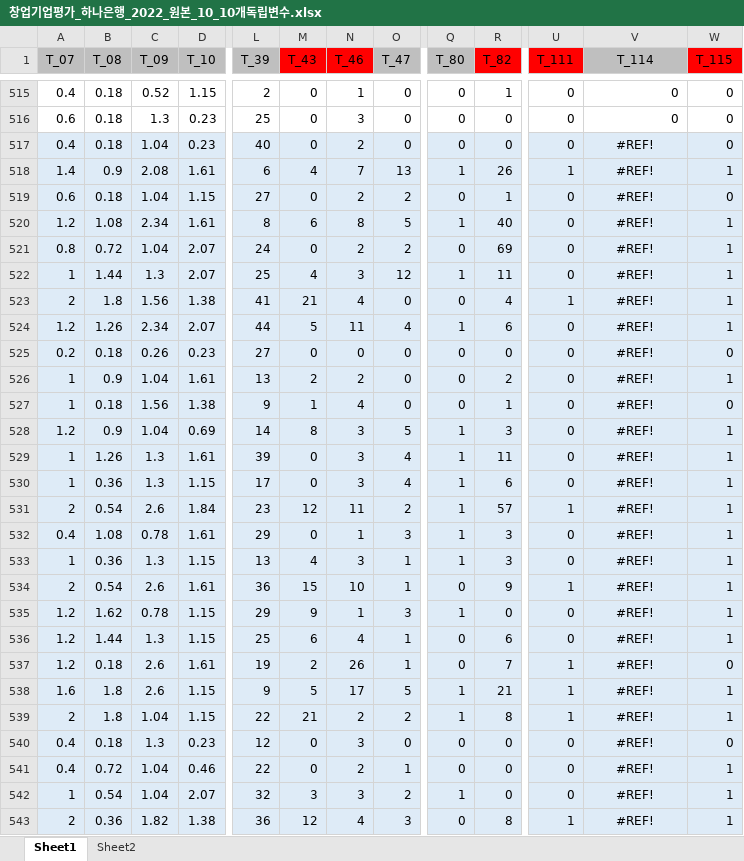
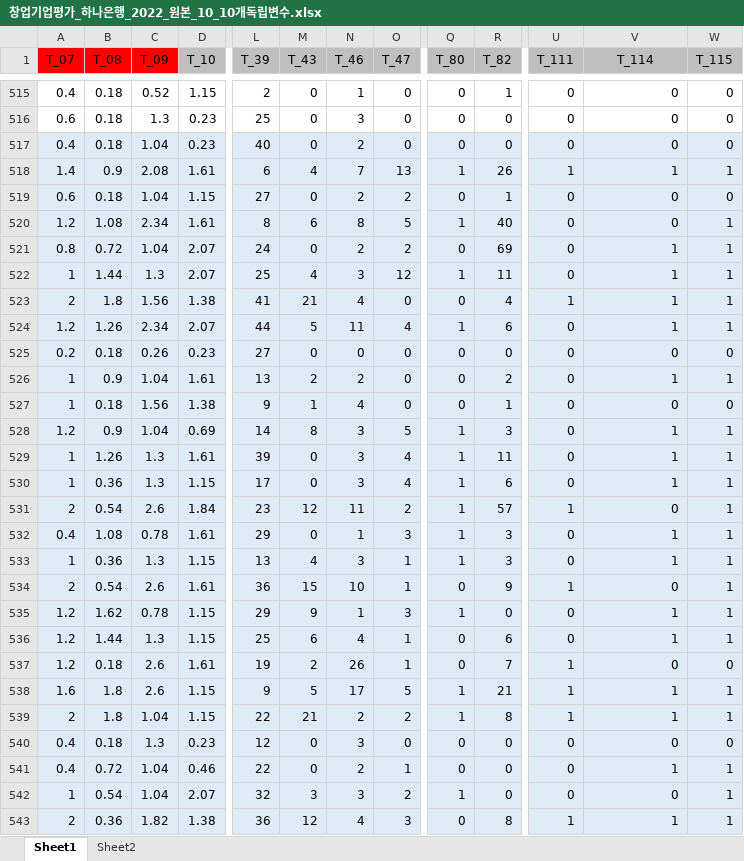
Before and after one commit to dollweb/tech, an Excel workbook: 창업기업평가_하나은행_2022_원본_10_10개독립변수.xlsx, sheet Sheet1, drawn as a sheet; only a part is shown, gaps mark what is left out; values as stored, in another font and other column widths than the file's, no borders; the diff covers the shown part only; the diff names each change by its address in the sheet, - before the commit and + after, or states it on an @@ line.

```diff
--- a/창업기업평가_하나은행_2022_원본_10_10개독립변수.xlsx (sheet Sheet1)
+++ b/창업기업평가_하나은행_2022_원본_10_10개독립변수.xlsx (sheet Sheet1)
-A1:C1 fill: #BFBFBF
+A1:C1 fill: #FF0000
-M1:N1 fill: #FF0000
+M1:N1 fill: #BFBFBF
-R1 fill: #FF0000
+R1 fill: #BFBFBF
-U1 fill: #FF0000
+U1 fill: #BFBFBF
-W1 fill: #FF0000
+W1 fill: #BFBFBF
-V517 (T_114): #REF!
+V517 (T_114): 0
-V517:V543 alignment: center
+V517:V543 alignment: right
-V518 (T_114): #REF!
+V518 (T_114): 1
-V519:V520 (T_114): #REF!
+V519:V520 (T_114): 0
-V521:V524 (T_114): #REF!
+V521:V524 (T_114): 1
-V525 (T_114): #REF!
+V525 (T_114): 0
-V526 (T_114): #REF!
+V526 (T_114): 1
-V527 (T_114): #REF!
+V527 (T_114): 0
-V528:V530 (T_114): #REF!
+V528:V530 (T_114): 1
-V531 (T_114): #REF!
+V531 (T_114): 0
-V532:V533 (T_114): #REF!
+V532:V533 (T_114): 1
-V534 (T_114): #REF!
+V534 (T_114): 0
-V535:V536 (T_114): #REF!
+V535:V536 (T_114): 1
-V537 (T_114): #REF!
+V537 (T_114): 0
-V538:V539 (T_114): #REF!
+V538:V539 (T_114): 1
-V540 (T_114): #REF!
+V540 (T_114): 0
-V541 (T_114): #REF!
+V541 (T_114): 1
-V542 (T_114): #REF!
+V542 (T_114): 0
-V543 (T_114): #REF!
+V543 (T_114): 1
```
Also changed, not shown: 493 edited cells and cell formats elsewhere in this sheet, 1 other file.
